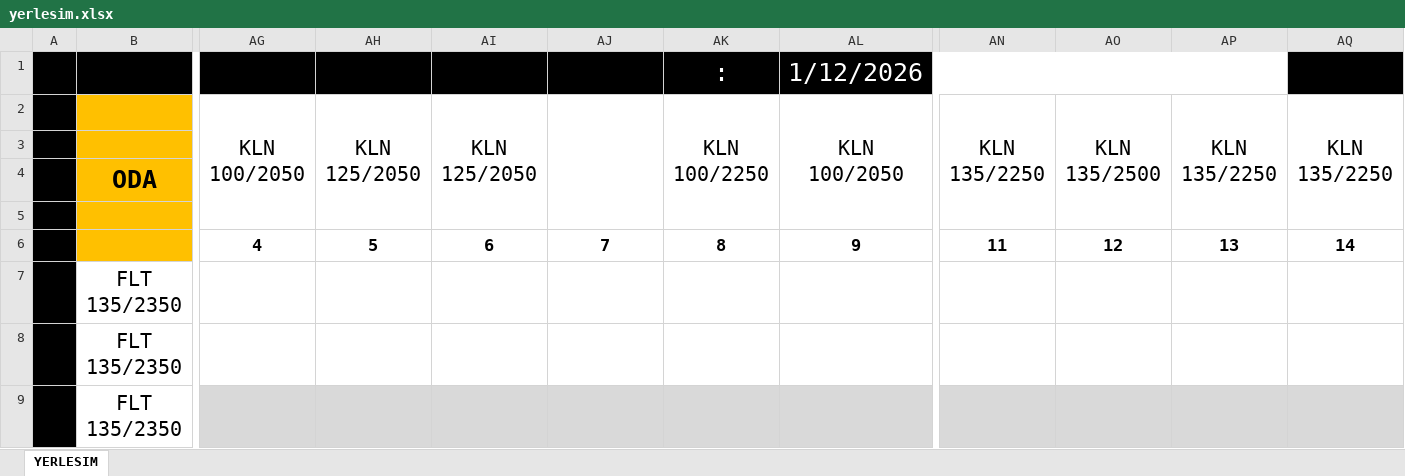
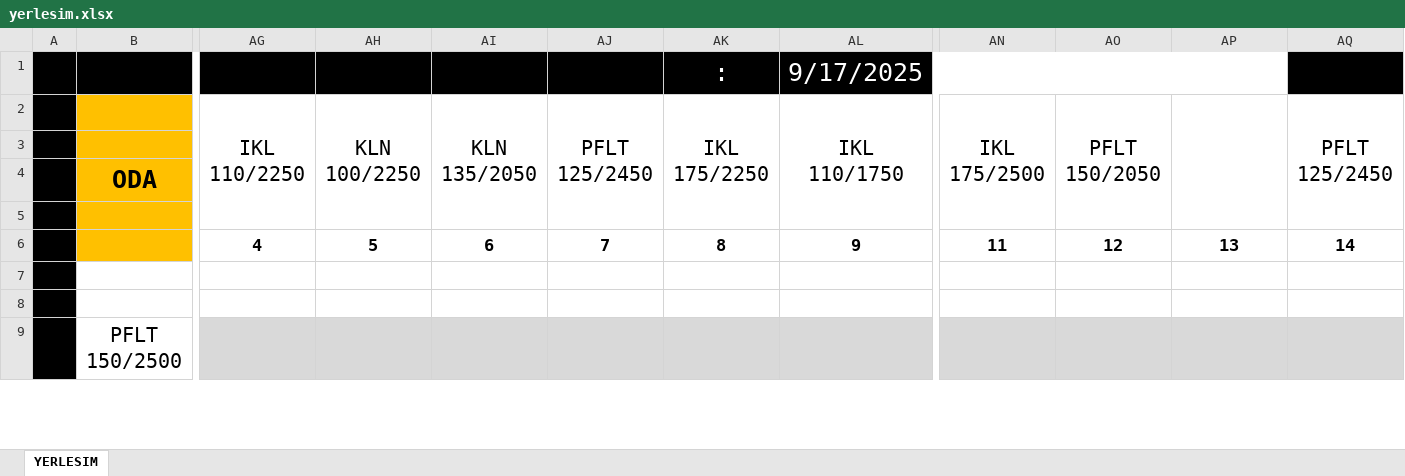
Before and after one commit to srdru/srdru.github.io, an Excel workbook: depo/yerlesim.xlsx, sheet YERLESIM, drawn as a sheet; only a part is shown, gaps mark what is left out; values as stored, in another font and other column widths than the file's, no borders; removed rows and columns are numbered as before the commit, all else as after; rows hold the shown columns only; the diff covers the shown part only; the diff names each change by its address in the sheet, - before the commit and + after, or states it on an @@ line.

```diff
--- a/depo/yerlesim.xlsx (sheet YERLESIM)
+++ b/depo/yerlesim.xlsx (sheet YERLESIM)
-AL1: 1/12/2026
+AL1: 9/17/2025
-row 2:  |  | KLN 100/2050 | KLN 125/2050 | KLN 125/2050 |  | KLN 100/2250 | KLN 100/2050 | KLN 135/2250 | KLN 135/2500 | KLN 135/2250 | KLN 135/2250
+row 2:  |  | IKL 110/2250 | KLN 100/2250 | KLN 135/2050 | PFLT 125/2450 | IKL 175/2250 | IKL 110/1750 | IKL 175/2500 | PFLT 150/2050 |  | PFLT 125/2450
-B7:B8: FLT 135/2350
+B7:B8: (empty)
-B9: FLT 135/2350
+B9: PFLT 150/2500
```
Also changed, not shown: 3 added rows, 2 removed rows, 32 edited cells, cell formats and merged cells elsewhere in this sheet, 1 other file.
